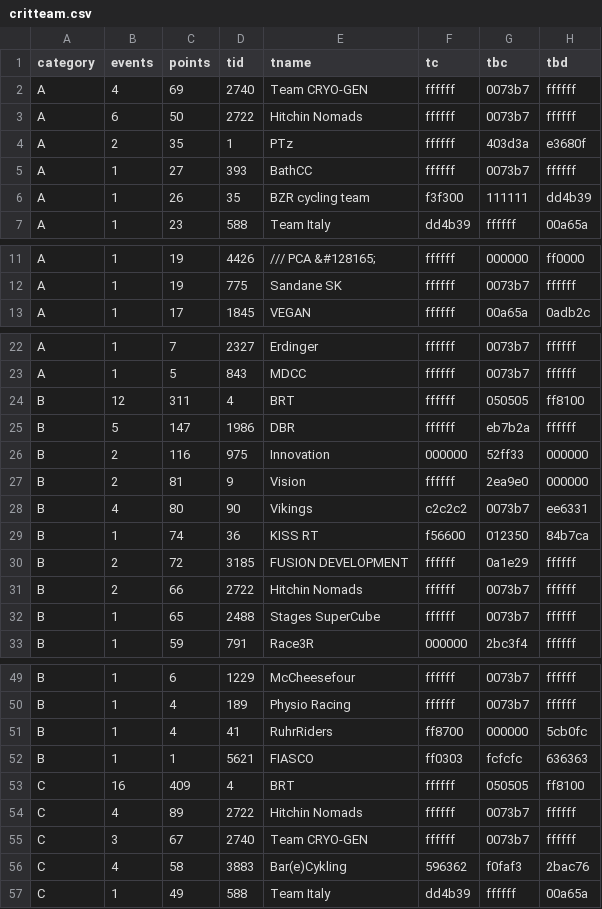
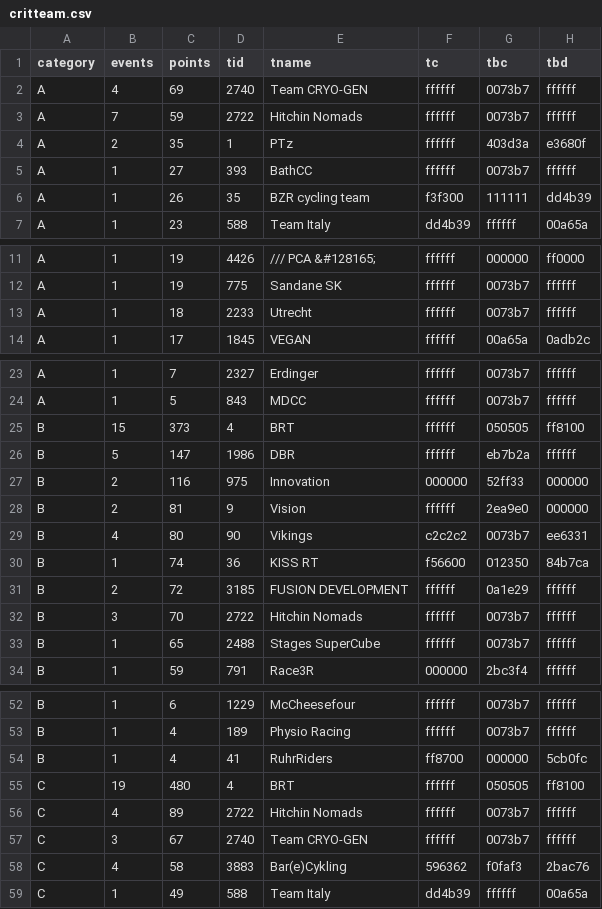
Before and after one commit to jessicah/boltrace.team, a CSV file: _data/2020/series_1/critteam.csv, drawn as a sheet; only a part is shown, gaps mark what is left out; the diff covers the shown part only.

```diff
--- a/_data/2020/series_1/critteam.csv
+++ b/_data/2020/series_1/critteam.csv
@@ -2,3 +2,3 @@ category,events,points,tid,tname,tc,tbc,tbd
 A,4,69,2740,Team CRYO-GEN,ffffff,0073b7,ffffff
-A,6,50,2722,Hitchin Nomads,ffffff,0073b7,ffffff
+A,7,59,2722,Hitchin Nomads,ffffff,0073b7,ffffff
 A,2,35,1,PTz,ffffff,403d3a,e3680f
@@ -12,2 +12,3 @@ A,1,19,4426,/// PCA &#128165;,ffffff,000000,ff0000
 A,1,19,775,Sandane SK,ffffff,0073b7,ffffff
+A,1,18,2233,Utrecht,ffffff,0073b7,ffffff
 A,1,17,1845,VEGAN,ffffff,00a65a,0adb2c
@@ -23,3 +24,3 @@ A,1,7,2327,Erdinger,ffffff,0073b7,ffffff
 A,1,5,843,MDCC,ffffff,0073b7,ffffff
-B,12,311,4,BRT,ffffff,050505,ff8100
+B,15,373,4,BRT,ffffff,050505,ff8100
 B,5,147,1986,DBR,ffffff,eb7b2a,ffffff
@@ -30,3 +31,3 @@ B,1,74,36,KISS RT,f56600,012350,84b7ca
 B,2,72,3185,FUSION DEVELOPMENT,ffffff,0a1e29,ffffff
-B,2,66,2722,Hitchin Nomads,ffffff,0073b7,ffffff
+B,3,70,2722,Hitchin Nomads,ffffff,0073b7,ffffff
 B,1,65,2488,Stages SuperCube,ffffff,0073b7,ffffff
@@ -51,4 +54,3 @@ B,1,4,189,Physio Racing,ffffff,0073b7,ffffff
 B,1,4,41,RuhrRiders,ff8700,000000,5cb0fc
-B,1,1,5621,FIASCO,ff0303,fcfcfc,636363
-C,16,409,4,BRT,ffffff,050505,ff8100
+C,19,480,4,BRT,ffffff,050505,ff8100
 C,4,89,2722,Hitchin Nomads,ffffff,0073b7,ffffff
```
Also changed, not shown: 9 added rows, 1 removed row and 2 edited cells elsewhere in this file, _data/2020/series_1/crit.csv, 2 other files.
